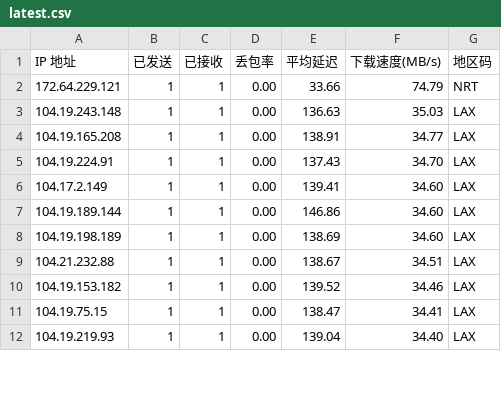
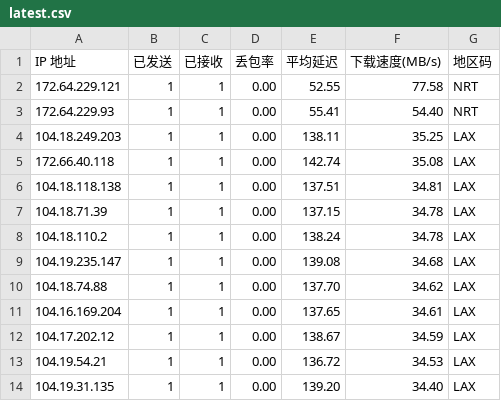
Before and after one commit to ahang39/router, a CSV file: latest.csv, drawn as a sheet; only a part is shown; the diff covers the shown part only.

```diff
--- a/latest.csv
+++ b/latest.csv
@@ -1,12 +1,14 @@
 IP 地址,已发送,已接收,丢包率,平均延迟,下载速度(MB/s),地区码
-172.64.229.121,1,1,0.00,33.66,74.79,NRT
-104.19.243.148,1,1,0.00,136.63,35.03,LAX
-104.19.165.208,1,1,0.00,138.91,34.77,LAX
-104.19.224.91,1,1,0.00,137.43,34.70,LAX
-104.17.2.149,1,1,0.00,139.41,34.60,LAX
-104.19.189.144,1,1,0.00,146.86,34.60,LAX
-104.19.198.189,1,1,0.00,138.69,34.60,LAX
-104.21.232.88,1,1,0.00,138.67,34.51,LAX
-104.19.153.182,1,1,0.00,139.52,34.46,LAX
-104.19.75.15,1,1,0.00,138.47,34.41,LAX
-104.19.219.93,1,1,0.00,139.04,34.40,LAX
+172.64.229.121,1,1,0.00,52.55,77.58,NRT
+172.64.229.93,1,1,0.00,55.41,54.40,NRT
+104.18.249.203,1,1,0.00,138.11,35.25,LAX
+172.66.40.118,1,1,0.00,142.74,35.08,LAX
+104.18.118.138,1,1,0.00,137.51,34.81,LAX
+104.18.71.39,1,1,0.00,137.15,34.78,LAX
+104.18.110.2,1,1,0.00,138.24,34.78,LAX
+104.19.235.147,1,1,0.00,139.08,34.68,LAX
+104.18.74.88,1,1,0.00,137.70,34.62,LAX
+104.16.169.204,1,1,0.00,137.65,34.61,LAX
+104.17.202.12,1,1,0.00,138.67,34.59,LAX
+104.19.54.21,1,1,0.00,136.72,34.53,LAX
+104.19.31.135,1,1,0.00,139.20,34.40,LAX
```
Also changed, not shown: 39 edited cells elsewhere in this file, 1 other file.
